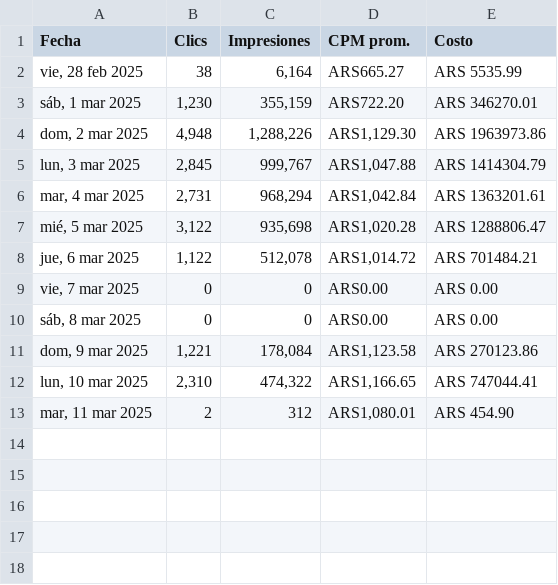
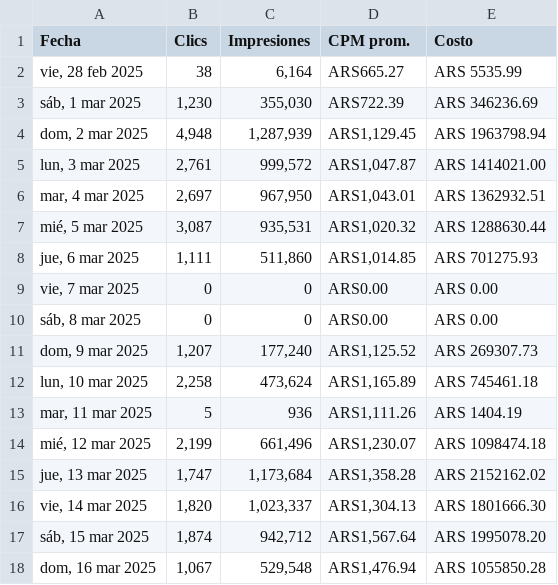
Before and after one commit to raulvinet/marketingcampeingdashboard, a CSV file: static/public/Series_temporales(2025.02.28-2025.03.09).csv, drawn as a sheet.

```diff
--- a/static/public/Series_temporales(2025.02.28-2025.03.09).csv
+++ b/static/public/Series_temporales(2025.02.28-2025.03.09).csv
@@ -2,12 +2,17 @@ Fecha,Clics,Impresiones,CPM prom.,Costo
 "vie, 28 feb 2025",38,"6,164",ARS665.27,ARS 5535.99
-"sáb, 1 mar 2025","1,230","355,159",ARS722.20,ARS 346270.01
-"dom, 2 mar 2025","4,948","1,288,226","ARS1,129.30",ARS 1963973.86
-"lun, 3 mar 2025","2,845","999,767","ARS1,047.88",ARS 1414304.79
-"mar, 4 mar 2025","2,731","968,294","ARS1,042.84",ARS 1363201.61
-"mié, 5 mar 2025","3,122","935,698","ARS1,020.28",ARS 1288806.47
-"jue, 6 mar 2025","1,122","512,078","ARS1,014.72",ARS 701484.21
+"sáb, 1 mar 2025","1,230","355,030",ARS722.39,ARS 346236.69
+"dom, 2 mar 2025","4,948","1,287,939","ARS1,129.45",ARS 1963798.94
+"lun, 3 mar 2025","2,761","999,572","ARS1,047.87",ARS 1414021.00
+"mar, 4 mar 2025","2,697","967,950","ARS1,043.01",ARS 1362932.51
+"mié, 5 mar 2025","3,087","935,531","ARS1,020.32",ARS 1288630.44
+"jue, 6 mar 2025","1,111","511,860","ARS1,014.85",ARS 701275.93
 "vie, 7 mar 2025",0,0,ARS0.00,ARS 0.00
 "sáb, 8 mar 2025",0,0,ARS0.00,ARS 0.00
-"dom, 9 mar 2025","1,221","178,084","ARS1,123.58",ARS 270123.86
-"lun, 10 mar 2025","2,310","474,322","ARS1,166.65",ARS 747044.41
-"mar, 11 mar 2025",2,312,"ARS1,080.01",ARS 454.90
+"dom, 9 mar 2025","1,207","177,240","ARS1,125.52",ARS 269307.73
+"lun, 10 mar 2025","2,258","473,624","ARS1,165.89",ARS 745461.18
+"mar, 11 mar 2025",5,936,"ARS1,111.26",ARS 1404.19
+"mié, 12 mar 2025","2,199","661,496","ARS1,230.07",ARS 1098474.18
+"jue, 13 mar 2025","1,747","1,173,684","ARS1,358.28",ARS 2152162.02
+"vie, 14 mar 2025","1,820","1,023,337","ARS1,304.13",ARS 1801666.30
+"sáb, 15 mar 2025","1,874","942,712","ARS1,567.64",ARS 1995078.20
+"dom, 16 mar 2025","1,067","529,548","ARS1,476.94",ARS 1055850.28
```
Also changed, not shown: static/public/Cambios_más_notables(2025.02.28-2025.03.09_en_comparación_con_2025.02.18-2025.02.27).csv, static/public/Campañas(2025.02.28-2025.03.09).csv, 12 other files.
